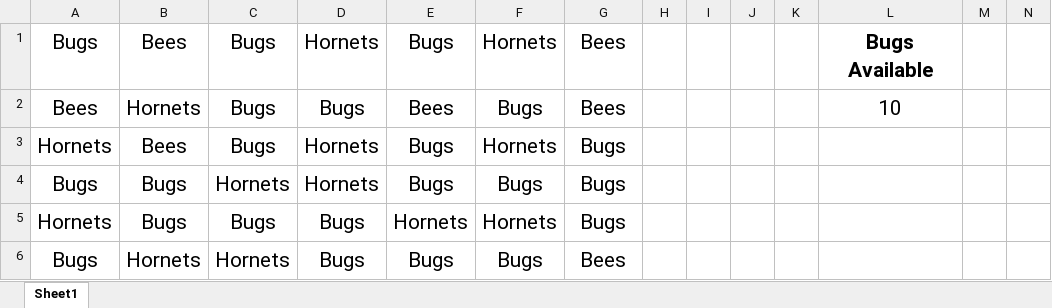
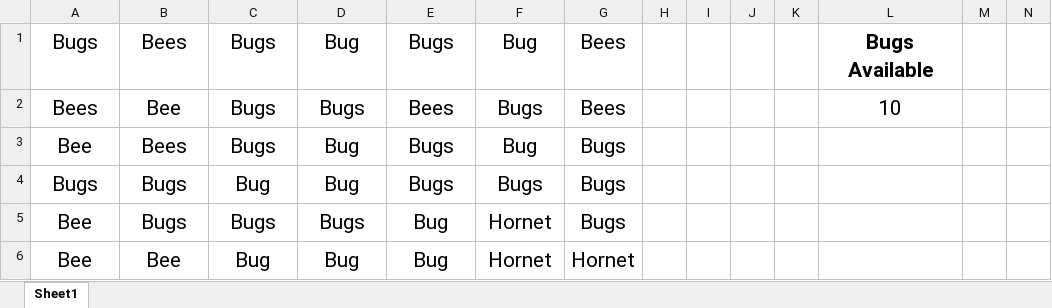
Before and after one commit to justinfoust/DataVizBootCamp, an Excel workbook: 02-VBA-Scripting/Day 2/08-Stu_HornetsNest/Unsolved/hornets_nest.xlsm, sheet Sheet1, drawn as a sheet; only a part is shown; values as stored, in another font and other column widths than the file's, no borders; removed rows and columns are numbered as before the commit, all else as after; rows hold the shown columns only; the diff names each change by its address in the sheet, - before the commit and + after, or states it on an @@ line.

```diff
--- a/02-VBA-Scripting/Day 2/08-Stu_HornetsNest/Unsolved/hornets_nest.xlsm (sheet Sheet1)
+++ b/02-VBA-Scripting/Day 2/08-Stu_HornetsNest/Unsolved/hornets_nest.xlsm (sheet Sheet1)
-D1: Hornets
+D1: Bug
-F1: Hornets
+F1: Bug
-B2: Hornets
+B2: Bee
-A3: Hornets
+A3: Bee
-D3:D4: Hornets
+D3:D4: Bug
-F3: Hornets
+F3: Bug
-C4: Hornets
+C4: Bug
-A5: Hornets
+A5: Bee
-E5: Hornets
+E5: Bug
-F5: Hornets
+F5: Hornet
-row 6: Bugs | Hornets | Hornets | Bugs | Bugs | Bugs | Bees
+row 6: Bee | Bee | Bug | Bug | Bug | Hornet | Hornet
```
Also changed, not shown: 02-VBA-Scripting/Day 3/01-Stu_StarsCounter/Unsolved/star_counter.xlsm.
